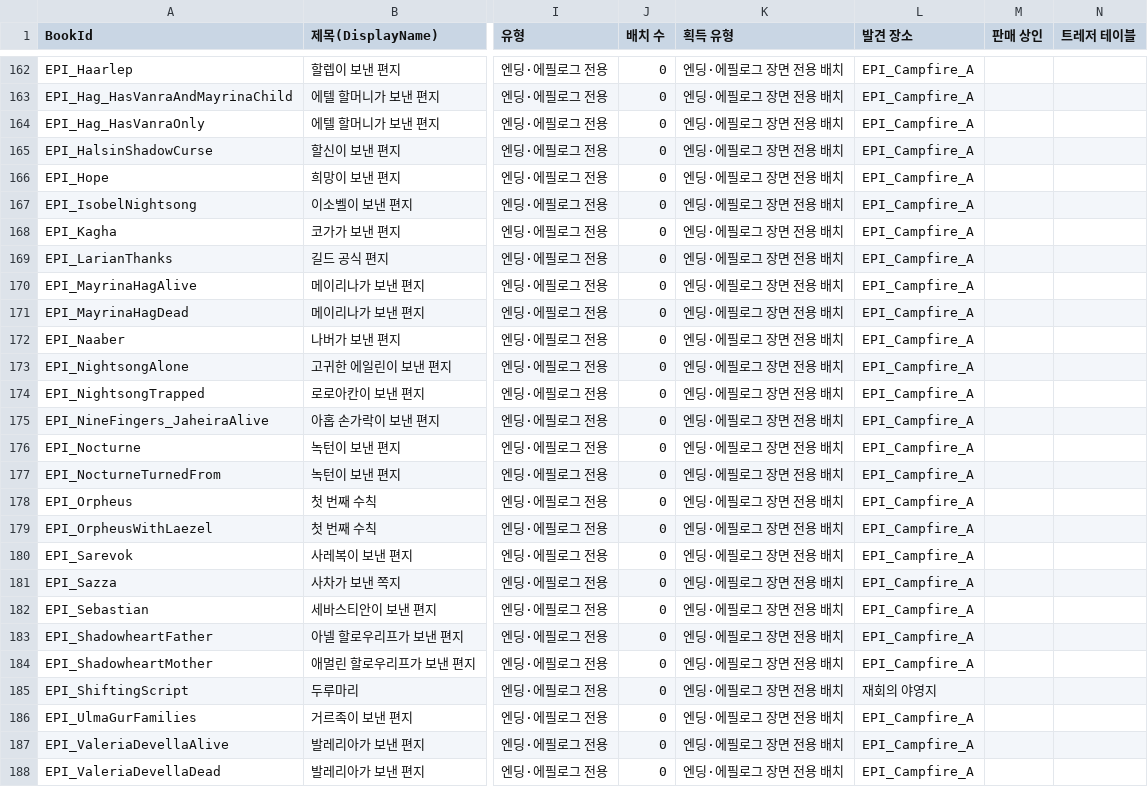
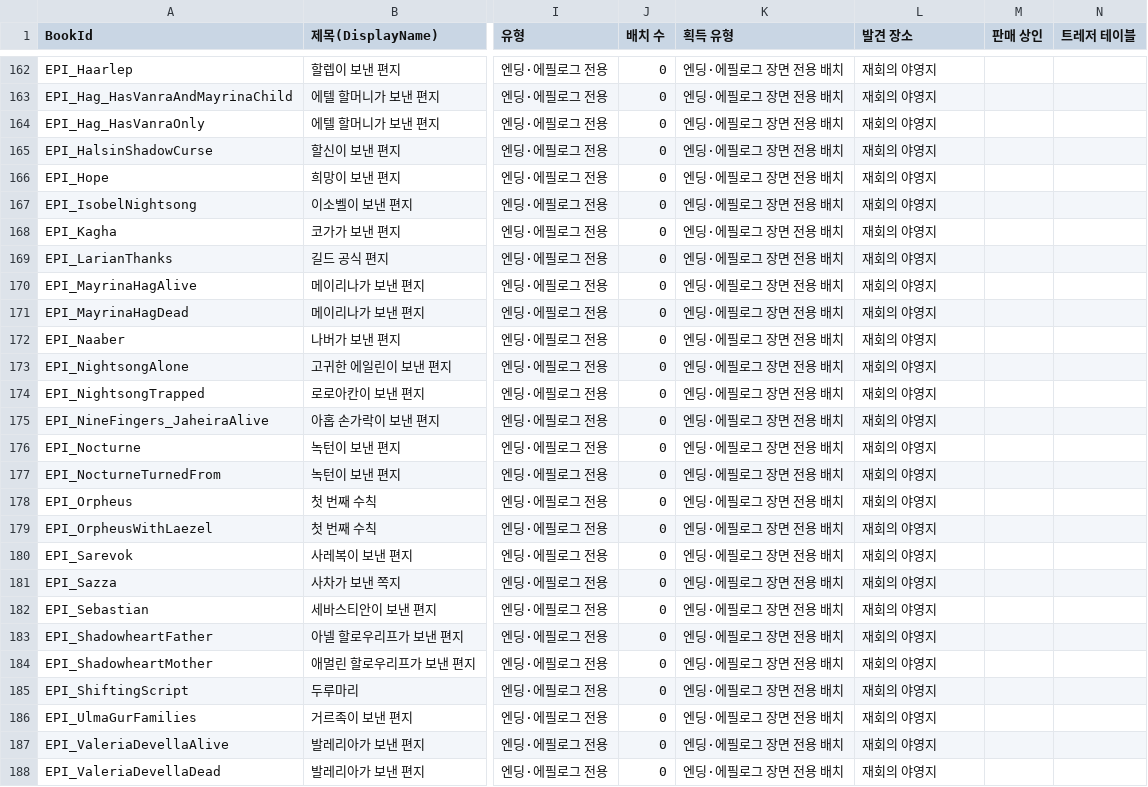
Before and after one commit to Yoonmoonsik/bg3book, a CSV file: books.csv, drawn as a sheet; only a part is shown, gaps mark what is left out; the diff covers the shown part only; the diff names each change by its address in the sheet, - before the commit and + after, or states it on an @@ line.

```diff
--- a/books.csv
+++ b/books.csv
-L162:L184 (발견 장소): EPI_Campfire_A
+L162:L184 (발견 장소): 재회의 야영지
-L186:L188 (발견 장소): EPI_Campfire_A
+L186:L188 (발견 장소): 재회의 야영지
```
Also changed, not shown: 44 edited cells elsewhere in this file, 4 other files.
